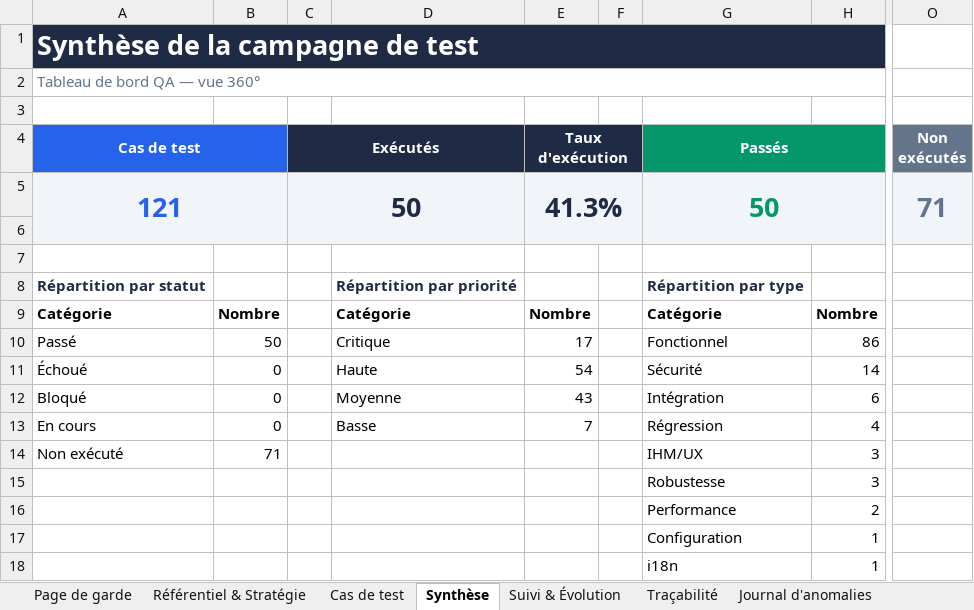
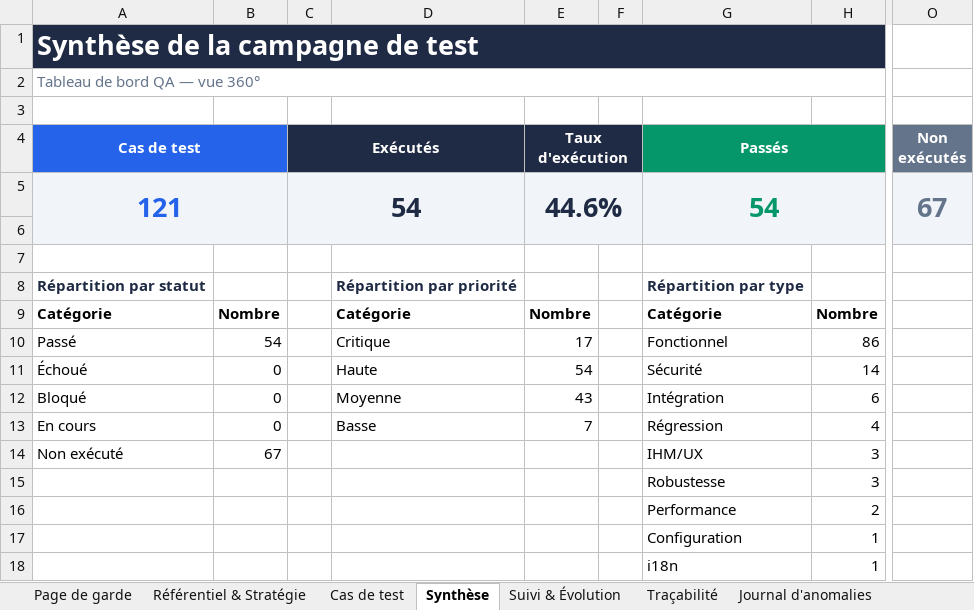
Before and after one commit to Couldevlop/qualitos, an Excel workbook: docs/qa/QualitOS_Dossier_de_Test_QA.xlsx, sheet Synthèse, drawn as a sheet; only a part is shown, gaps mark what is left out; values as stored, in another font and other column widths than the file's, no borders; charts and pictures not drawn; the diff names each change by its address in the sheet, - before the commit and + after, or states it on an @@ line.

Commit message:
test(qa): exécution Lot 12 — Génération documentaire IA multi-docs (TC-DOCGEN-001..004)
4/4 Passés (validés par tests backend — le moteur live 8082 est stale : sans les
endpoints doc-dossiers/ANO-012, d'où les 404 ; les features sont correctes) :
génération en lot (start_generatesAllDefaultDocuments_asDrafts), validation humaine
par pièce (NormDocService approve+signature+ségrégation/reject), scellement
(finalize_allApproved_sealsAnchorsAndPersists), résilience (start_aiFailureOnOneDoc
_marksFailed_othersSucceed + retry). Aucune anomalie.

```diff
--- a/docs/qa/QualitOS_Dossier_de_Test_QA.xlsx (sheet Synthèse)
+++ b/docs/qa/QualitOS_Dossier_de_Test_QA.xlsx (sheet Synthèse)
-C5 (Exécutés): 50
+C5 (Exécutés): 54
-E5 (Taux d'exécution): 41.3%
+E5 (Taux d'exécution): 44.6%
-G5 (Passés): 50
+G5 (Passés): 54
-O5 (Non exécutés): 71
+O5 (Non exécutés): 67
-B10: 50
+B10: 54
-B14: 71
+B14: 67
```
Also changed, not shown: sheet Journal d'exécution, sheet Cas de test, sheet Suivi & Évolution, 1 other file.
